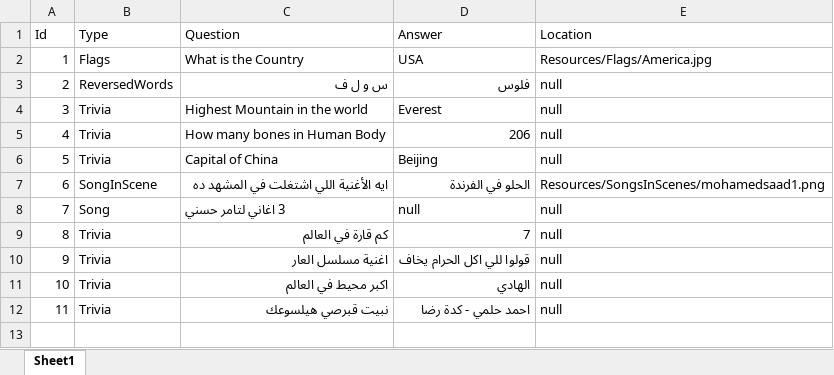
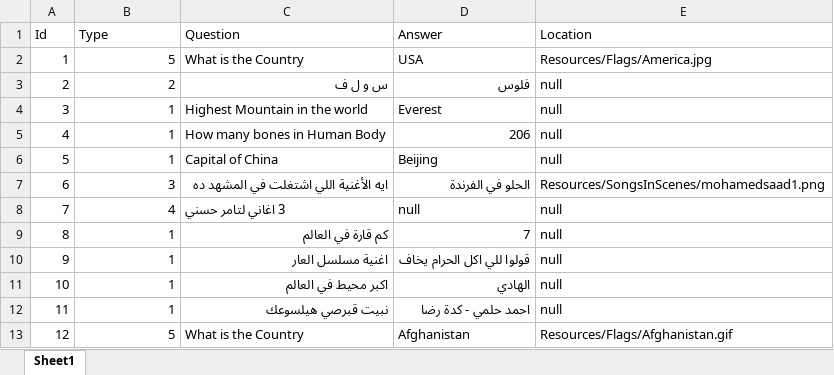
Before and after one commit to petersameh/CasinoGame, an Excel workbook: Casino/Resources/GameQuestions.xlsx, sheet Sheet1, drawn as a sheet; values as stored, in another font and other column widths than the file's, no borders; the diff names each change by its address in the sheet, - before the commit and + after, or states it on an @@ line.

Commit message:
Add game settings

```diff
--- a/Casino/Resources/GameQuestions.xlsx (sheet Sheet1)
+++ b/Casino/Resources/GameQuestions.xlsx (sheet Sheet1)
-B2 (Type): Flags
+B2 (Type): 5
-B3 (Type): ReversedWords
+B3 (Type): 2
-B4:B6 (Type): Trivia
+B4:B6 (Type): 1
-B7 (Type): SongInScene
+B7 (Type): 3
-B8 (Type): Song
+B8 (Type): 4
-B9:B12 (Type): Trivia
+B9:B12 (Type): 1
+row 13: 12 | 5 | What is the Country | Afghanistan | Resources/Flags/Afghanistan.gif
```
Also changed, not shown: Casino/bin/Debug/net6.0-windows/Resources/GameQuestions.xlsx, 30 other files.
